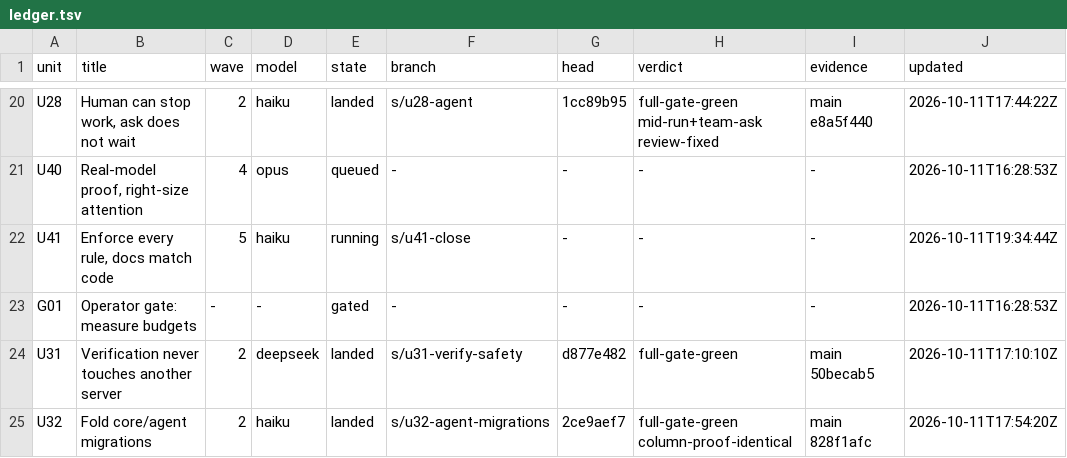
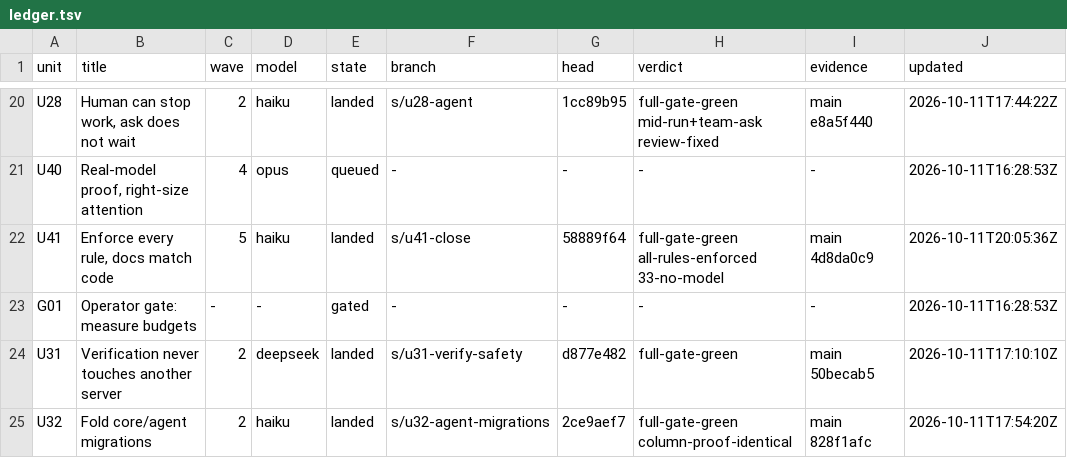
Before and after one commit to keyurbodar/kiko, a TSV file: issues/ledger.tsv, drawn as a sheet; only a part is shown, gaps mark what is left out.

```diff
--- a/issues/ledger.tsv
+++ b/issues/ledger.tsv
@@ -21,3 +21,3 @@ U28	Human can stop work, ask does not wait	2	haiku	landed	s/u28-agent	1cc89b95	f
 U40	Real-model proof, right-size attention	4	opus	queued	-	-	-	-	2026-10-11T16:28:53Z
-U41	Enforce every rule, docs match code	5	haiku	running	s/u41-close	-	-	-	2026-10-11T19:34:44Z
+U41	Enforce every rule, docs match code	5	haiku	landed	s/u41-close	58889f64	full-gate-green all-rules-enforced 33-no-model	main 4d8da0c9	2026-10-11T20:05:36Z
 G01	Operator gate: measure budgets	-	-	gated	-	-	-	-	2026-10-11T16:28:53Z
```
Also changed, not shown: issues/decisions.tsv.
